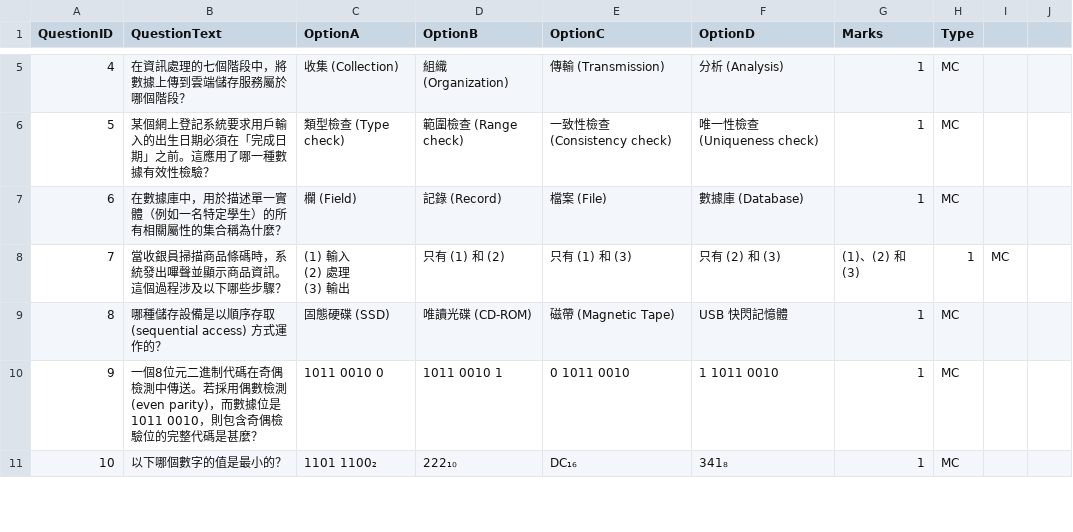
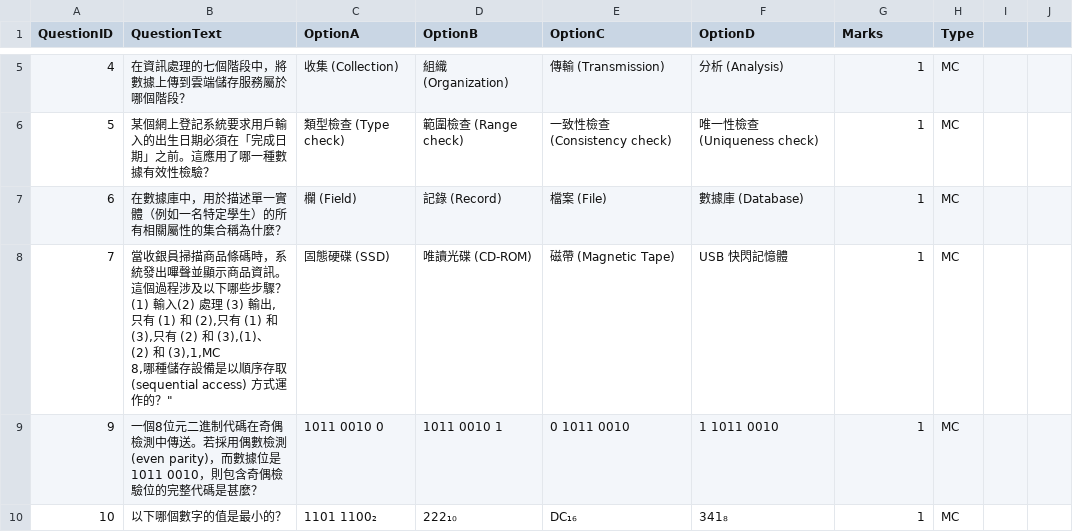
Before and after one commit to kmh0301/ICT-Note, a CSV file: markdown/S4_ict/generate_file/csv/mcq(UT).csv (was markdown/S4_ict/mcq(UT).csv), drawn as a sheet; only a part is shown, gaps mark what is left out.

```diff
--- a/markdown/S4_ict/mcq(UT).csv
+++ b/markdown/S4_ict/generate_file/csv/mcq(UT).csv
@@ -7,6 +7,4 @@ QuestionID,QuestionText,OptionA,OptionB,OptionC,OptionD,Marks,Type
 6,"在數據庫中，用於描述單一實體（例如一名特定學生）的所有相關屬性的集合稱為什麼？",欄 (Field),記錄 (Record),檔案 (File),數據庫 (Database),1,MC
-7,"當收銀員掃描商品條碼時，系統發出嗶聲並顯示商品資訊。這個過程涉及以下哪些步驟？","(1) 輸入
-(2) 處理
-(3) 輸出",只有 (1) 和 (2),只有 (1) 和 (3),只有 (2) 和 (3),(1)、(2) 和 (3),1,MC
-8,"哪種儲存設備是以順序存取 (sequential access) 方式運作的？",固態硬碟 (SSD),唯讀光碟 (CD-ROM),磁帶 (Magnetic Tape),USB 快閃記憶體,1,MC
+7,"當收銀員掃描商品條碼時，系統發出嗶聲並顯示商品資訊。這個過程涉及以下哪些步驟？(1) 輸入(2) 處理 (3) 輸出, 只有 (1) 和 (2),只有 (1) 和 (3),只有 (2) 和 (3),(1)、(2) 和 (3),1,MC
+8,"哪種儲存設備是以順序存取 (sequential access) 方式運作的？",固態硬碟 (SSD),唯讀光碟 (CD-ROM),磁帶 (Magnetic Tape),USB 快閃記憶體,1,MC
 9,"一個8位元二進制代碼在奇偶檢測中傳送。若採用偶數檢測 (even parity)，而數據位是 1011 0010，則包含奇偶檢驗位的完整代碼是甚麼？",1011 0010 0,1011 0010 1,0 1011 0010,1 1011 0010,1,MC
```
Also changed, not shown: 38 other files.
